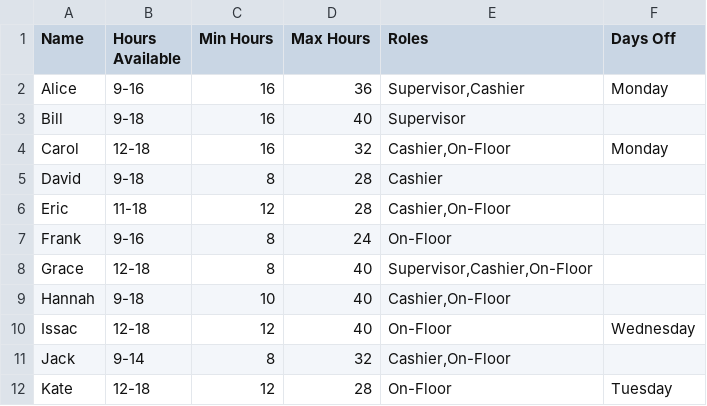
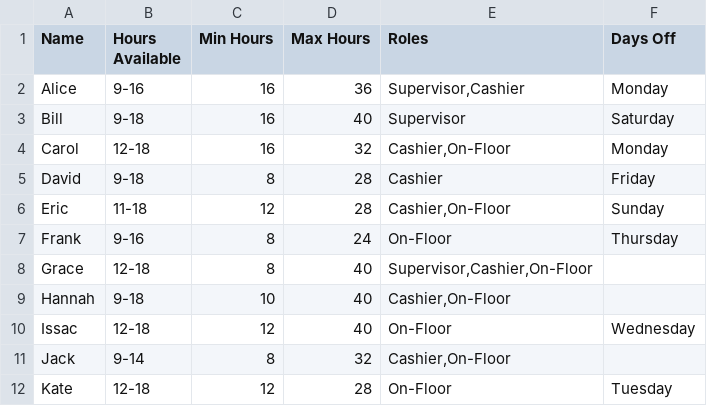
Before and after one commit to ethan50876/WorkSchedulerPython, a CSV file: data/validEmps1.csv (was data/employees.csv), drawn as a sheet.

```diff
--- a/data/employees.csv
+++ b/data/validEmps1.csv
@@ -2,7 +2,7 @@ Name,Hours Available,Min Hours,Max Hours,Roles,Days Off
 Alice,9-16,16,36,"Supervisor,Cashier",Monday
-Bill,9-18,16,40,Supervisor,
+Bill,9-18,16,40,Supervisor,Saturday
 Carol,12-18,16,32,"Cashier,On-Floor",Monday
-David,9-18,8,28,Cashier,
-Eric,11-18,12,28,"Cashier,On-Floor",
-Frank,9-16,8,24,On-Floor,
+David,9-18,8,28,Cashier,Friday
+Eric,11-18,12,28,"Cashier,On-Floor",Sunday
+Frank,9-16,8,24,On-Floor,Thursday
 Grace,12-18,8,40,"Supervisor,Cashier,On-Floor",
```
Also changed, not shown: 8 other files.
